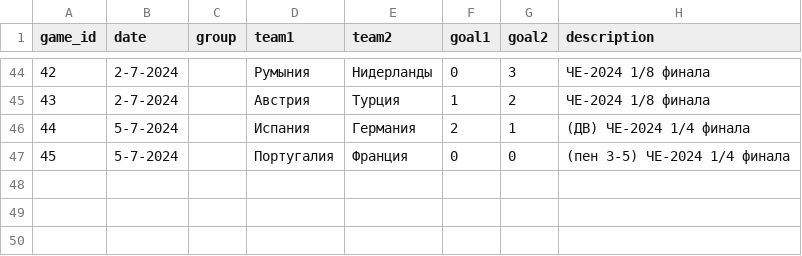
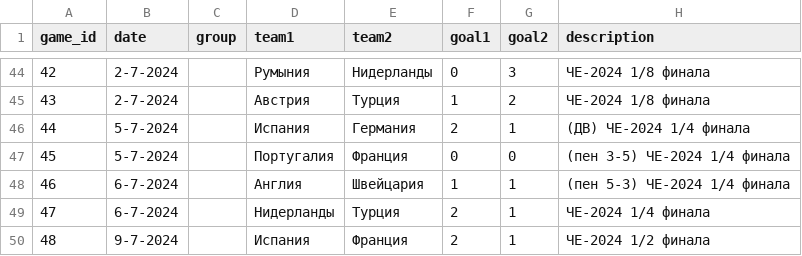
Before and after one commit to elp87/Euro-2024, a CSV file: games.csv, drawn as a sheet; only a part is shown, gaps mark what is left out.

```diff
--- a/games.csv
+++ b/games.csv
@@ -47 +47,4 @@ game_id,date,group,team1,team2,goal1,goal2,description
 45,5-7-2024,,Португалия,Франция,0,0,(пен 3-5) ЧЕ-2024 1/4 финала
+46,6-7-2024,,Англия,Швейцария,1,1,(пен 5-3) ЧЕ-2024 1/4 финала
+47,6-7-2024,,Нидерланды,Турция,2,1,ЧЕ-2024 1/4 финала
+48,9-7-2024,,Испания,Франция,2,1,ЧЕ-2024 1/2 финала
```
Also changed, not shown: events.csv, lineups.csv, 1 other file.
